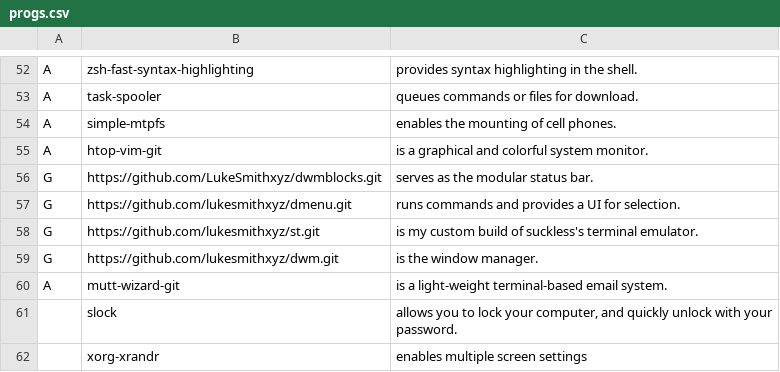
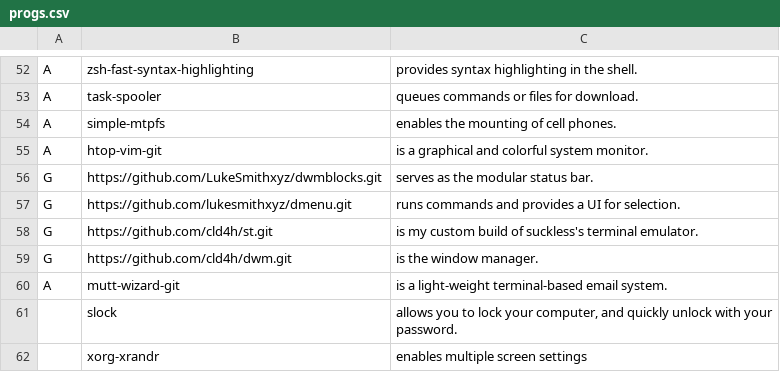
Before and after one commit to cld4h/LARBS, a CSV file: progs.csv, drawn as a sheet; only a part is shown, gaps mark what is left out.

Commit message:
Change dwm and st to my own build

```diff
--- a/progs.csv
+++ b/progs.csv
@@ -57,4 +57,4 @@ G,https://github.com/LukeSmithxyz/dwmblocks.git,"serves as the modular status ba
 G,https://github.com/lukesmithxyz/dmenu.git,"runs commands and provides a UI for selection."
-G,https://github.com/lukesmithxyz/st.git,"is my custom build of suckless's terminal emulator."
-G,https://github.com/lukesmithxyz/dwm.git,"is the window manager."
+G,https://github.com/cld4h/st.git,"is my custom build of suckless's terminal emulator."
+G,https://github.com/cld4h/dwm.git,"is the window manager."
 A,mutt-wizard-git,"is a light-weight terminal-based email system."
```
